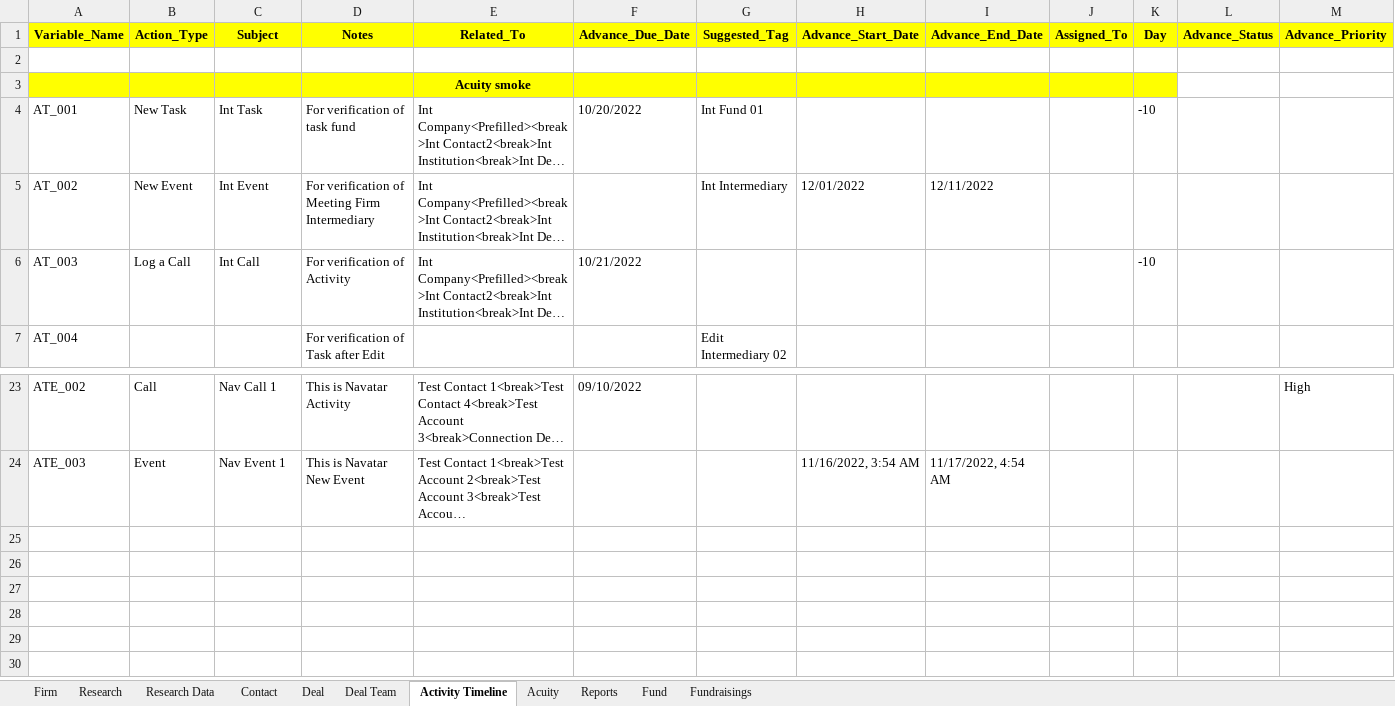
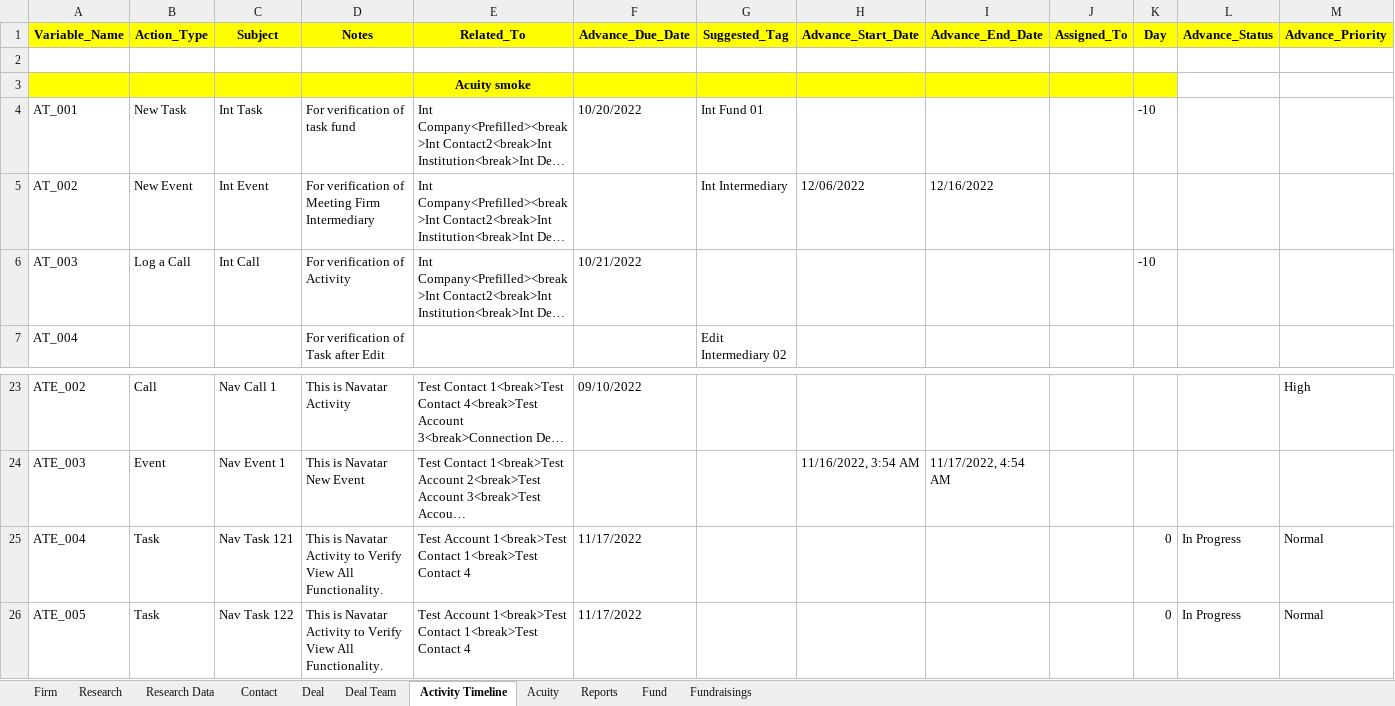
Before and after one commit to NitinNavatar/PE4.7, an Excel workbook: AcuityDataSheet.xlsx, sheet Activity Timeline, drawn as a sheet; only a part is shown, gaps mark what is left out; long unchanged cells end in …; values as stored, in another font and other column widths than the file's, no borders; the diff names each change by its address in the sheet, - before the commit and + after, or states it on an @@ line.

Commit message:
Import Excel file
Signed-off-by: Sourabh kumar <sourabh@navatargroup.com>

```diff
--- a/AcuityDataSheet.xlsx (sheet Activity Timeline)
+++ b/AcuityDataSheet.xlsx (sheet Activity Timeline)
-H5 (Advance_Start_Date): 12/01/2022
+H5 (Advance_Start_Date): 12/06/2022
-I5 (Advance_End_Date): 12/11/2022
+I5 (Advance_End_Date): 12/16/2022
+row 25: ATE_004 | Task | Nav Task 121 | This is Navatar Activity to Verify View All Functionality. | Test Account 1<break>Test Contact 1<break>Test Contact 4 | 11/17/2022 |  |  |  |  | 0 | In Progress | Normal
+row 26: ATE_005 | Task | Nav Task 122 | This is Navatar Activity to Verify View All Functionality. | Test Account 1<break>Test Contact 1<break>Test Contact 4 | 11/17/2022 |  |  |  |  | 0 | In Progress | Normal
```
Also changed, not shown: sheet Acuity, sheet Firm, sheet Contact, TestCases.xlsx.
